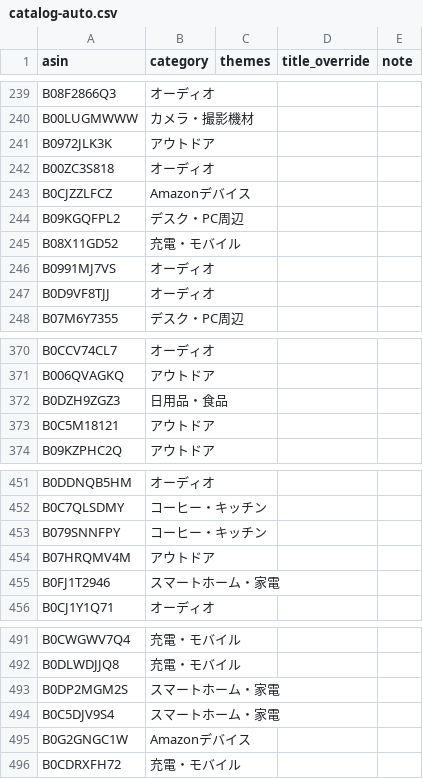
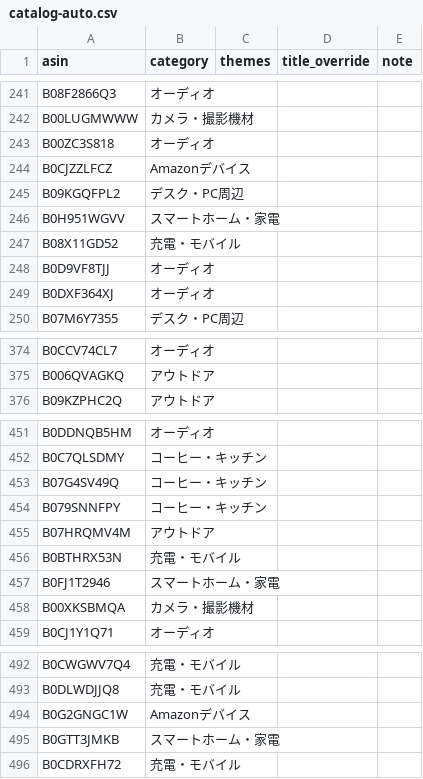
Before and after one commit to yokoichi/amazonsalematome, a CSV file: data/catalog-auto.csv, drawn as a sheet; only a part is shown, gaps mark what is left out; the diff covers the shown part only.

```diff
--- a/data/catalog-auto.csv
+++ b/data/catalog-auto.csv
@@ -240,3 +242,2 @@ B08F2866Q3,オーディオ,,,
 B00LUGMWWW,カメラ・撮影機材,,,
-B0972JLK3K,アウトドア,,,
 B00ZC3S818,オーディオ,,,
@@ -244,5 +245,6 @@ B0CJZZLFCZ,Amazonデバイス,,,
 B09KGQFPL2,デスク・PC周辺,,,
+B0H951WGVV,スマートホーム・家電,,,
 B08X11GD52,充電・モバイル,,,
-B0991MJ7VS,オーディオ,,,
 B0D9VF8TJJ,オーディオ,,,
+B0DXF364XJ,オーディオ,,,
 B07M6Y7355,デスク・PC周辺,,,
@@ -371,4 +375,2 @@ B0CCV74CL7,オーディオ,,,
 B006QVAGKQ,アウトドア,,,
-B0DZH9ZGZ3,日用品・食品,,,
-B0C5M18121,アウトドア,,,
 B09KZPHC2Q,アウトドア,,,
@@ -452,5 +452,8 @@ B0DDNQB5HM,オーディオ,,,
 B0C7QLSDMY,コーヒー・キッチン,,,
+B07G4SV49Q,コーヒー・キッチン,,,
 B079SNNFPY,コーヒー・キッチン,,,
 B07HRQMV4M,アウトドア,,,
+B0BTHRX53N,充電・モバイル,,,
 B0FJ1T2946,スマートホーム・家電,,,
+B00XKSBMQA,カメラ・撮影機材,,,
 B0CJ1Y1Q71,オーディオ,,,
@@ -492,5 +493,4 @@ B0CWGWV7Q4,充電・モバイル,,,
 B0DLWDJJQ8,充電・モバイル,,,
-B0DP2MGM2S,スマートホーム・家電,,,
-B0C5DJV9S4,スマートホーム・家電,,,
 B0G2GNGC1W,Amazonデバイス,,,
+B0GTT3JMKB,スマートホーム・家電,,,
 B0CDRXFH72,充電・モバイル,,,
```
Also changed, not shown: 10 added rows, 11 removed rows, 1 moved row and 1 edited cell elsewhere in this file, 1 other file.
